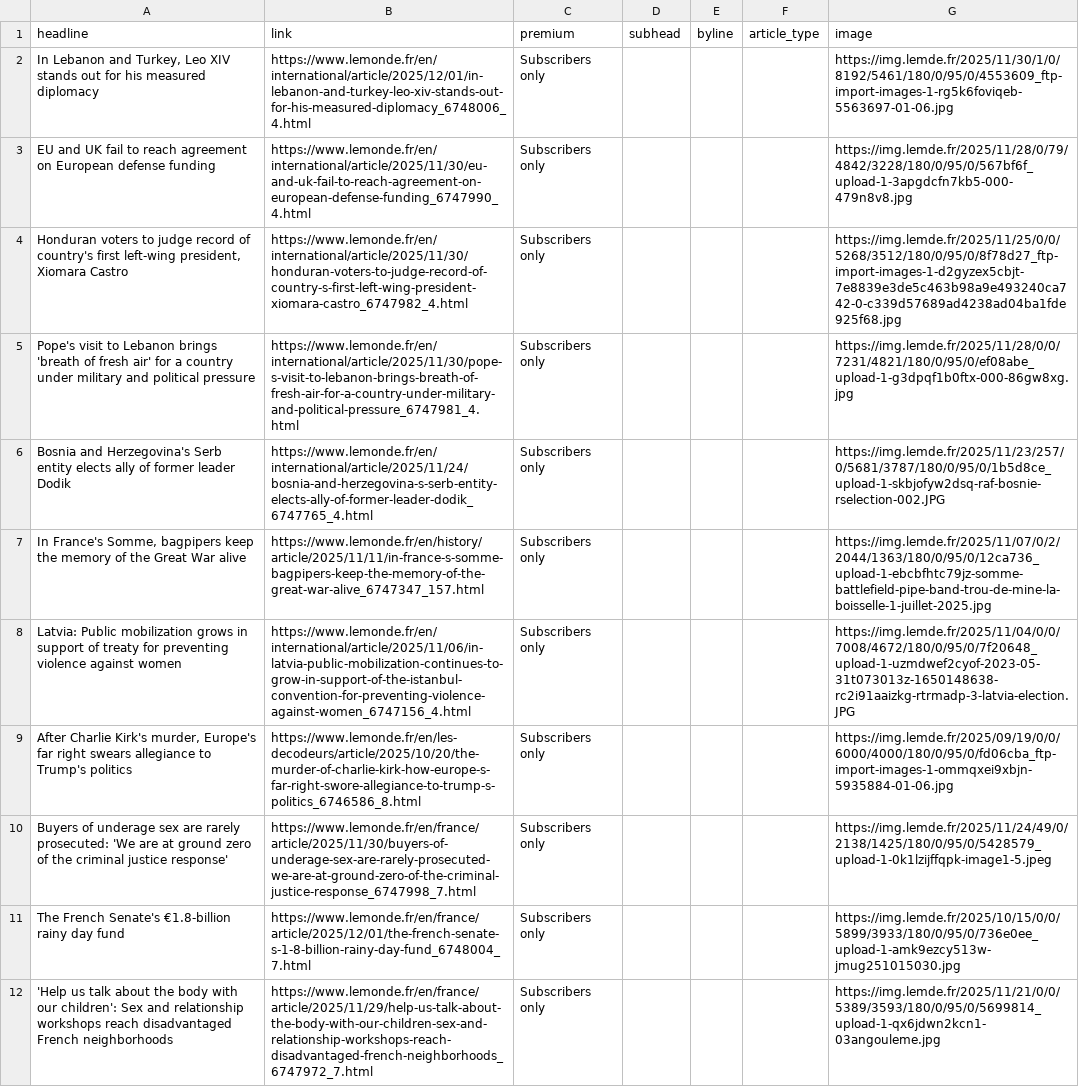
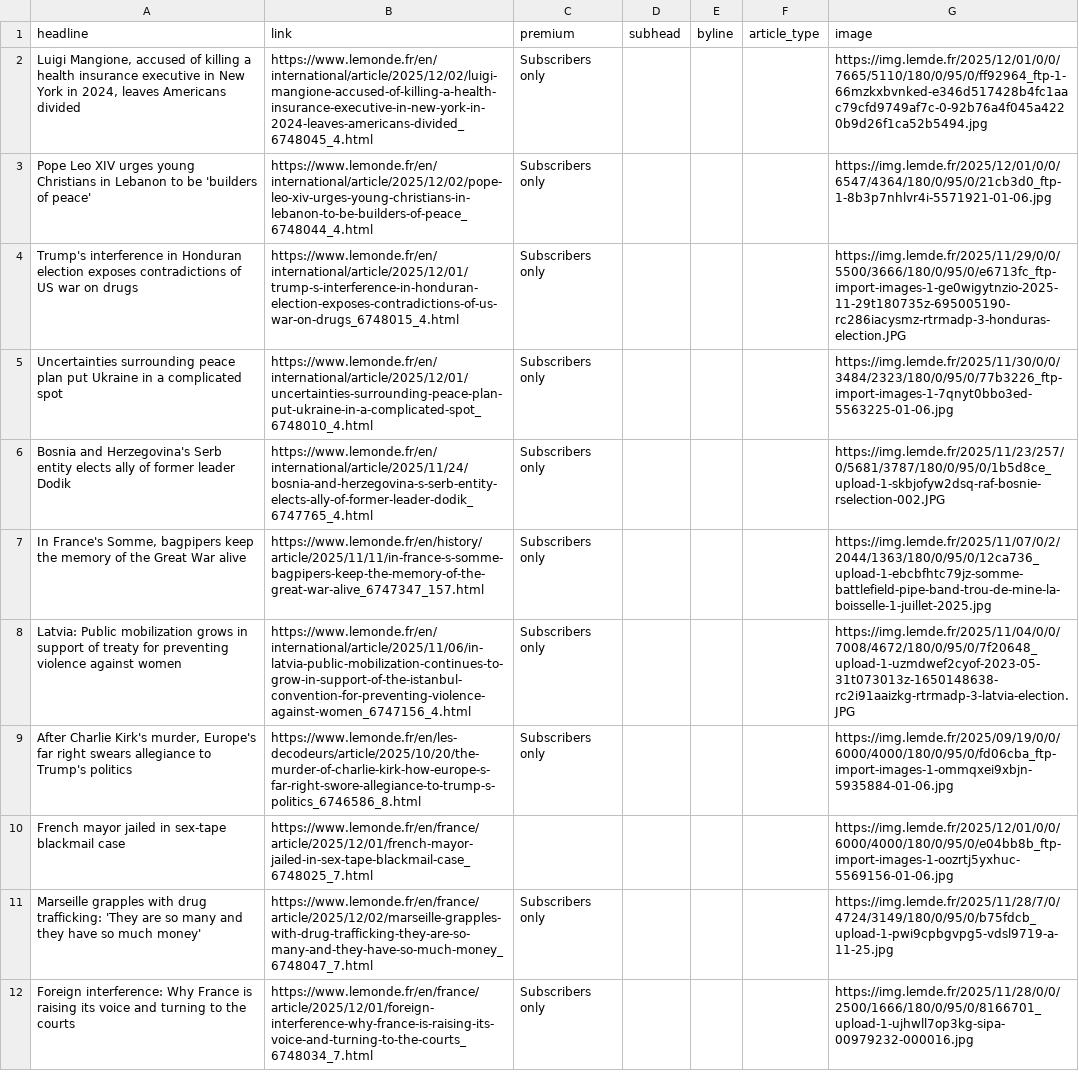
Before and after one commit to teodoracurcic/scraping, a CSV file: le_monde.csv, drawn as a sheet; only a part is shown; removed rows and columns are numbered as before the commit, all else as after; the diff covers the shown part only; the diff names each change by its address in the sheet, - before the commit and + after, or states it on an @@ line.

```diff
--- a/le_monde.csv
+++ b/le_monde.csv
-A2 (headline): In Lebanon and Turkey, Leo XIV stands out for his measured diplomacy
+A2 (headline): Luigi Mangione, accused of killing a health insurance executive in New York in 2024, leaves Americans divided
-B2 (link): https://www.lemonde.fr/en/international/article/2025/12/01/in-lebanon-and-turkey-leo-xiv-stands-out-for-his-measured-diplomacy_6748006_4.html
+B2 (link): https://www.lemonde.fr/en/international/article/2025/12/02/luigi-mangione-accused-of-killing-a-health-insurance-executive-in-new-york-in-2024-leaves-americans-divided_6748045_4.html
-G2 (image): https://img.lemde.fr/2025/11/30/1/0/8192/5461/180/0/95/0/4553609_ftp-import-images-1-rg5k6foviqeb-5563697-01-06.jpg
+G2 (image): https://img.lemde.fr/2025/12/01/0/0/7665/5110/180/0/95/0/ff92964_ftp-1-66mzkxbvnked-e346d517428b4fc1aac79cfd9749af7c-0-92b76a4f045a4220b9d26f1ca52b5494.jpg
-A3 (headline): EU and UK fail to reach agreement on European defense funding
+A3 (headline): Pope Leo XIV urges young Christians in Lebanon to be 'builders of peace'
-B3 (link): https://www.lemonde.fr/en/international/article/2025/11/30/eu-and-uk-fail-to-reach-agreement-on-european-defense-funding_6747990_4.html
+B3 (link): https://www.lemonde.fr/en/international/article/2025/12/02/pope-leo-xiv-urges-young-christians-in-lebanon-to-be-builders-of-peace_6748044_4.html
-G3 (image): https://img.lemde.fr/2025/11/28/0/79/4842/3228/180/0/95/0/567bf6f_upload-1-3apgdcfn7kb5-000-479n8v8.jpg
+G3 (image): https://img.lemde.fr/2025/12/01/0/0/6547/4364/180/0/95/0/21cb3d0_ftp-1-8b3p7nhlvr4i-5571921-01-06.jpg
-A4 (headline): Honduran voters to judge record of country's first left-wing president, Xiomara Castro
+A4 (headline): Trump's interference in Honduran election exposes contradictions of US war on drugs
-B4 (link): https://www.lemonde.fr/en/international/article/2025/11/30/honduran-voters-to-judge-record-of-country-s-first-left-wing-president-xiomara-castro_6747982_4.html
+B4 (link): https://www.lemonde.fr/en/international/article/2025/12/01/trump-s-interference-in-honduran-election-exposes-contradictions-of-us-war-on-drugs_6748015_4.html
-G4 (image): https://img.lemde.fr/2025/11/25/0/0/5268/3512/180/0/95/0/8f78d27_ftp-import-images-1-d2gyzex5cbjt-7e8839e3de5c463b98a9e493240ca742-0-c339d57689ad4238ad04ba1fde925f68.jpg
+G4 (image): https://img.lemde.fr/2025/11/29/0/0/5500/3666/180/0/95/0/e6713fc_ftp-import-images-1-ge0wigytnzio-2025-11-29t180735z-695005190-rc286iacysmz-rtrmadp-3-honduras-election.JPG
-A5 (headline): Pope's visit to Lebanon brings 'breath of fresh air' for a country under military and political pressure
+A5 (headline): Uncertainties surrounding peace plan put Ukraine in a complicated spot
-B5 (link): https://www.lemonde.fr/en/international/article/2025/11/30/pope-s-visit-to-lebanon-brings-breath-of-fresh-air-for-a-country-under-military-and-political-pressure_6747981_4.html
+B5 (link): https://www.lemonde.fr/en/international/article/2025/12/01/uncertainties-surrounding-peace-plan-put-ukraine-in-a-complicated-spot_6748010_4.html
-G5 (image): https://img.lemde.fr/2025/11/28/0/0/7231/4821/180/0/95/0/ef08abe_upload-1-g3dpqf1b0ftx-000-86gw8xg.jpg
+G5 (image): https://img.lemde.fr/2025/11/30/0/0/3484/2323/180/0/95/0/77b3226_ftp-import-images-1-7qnyt0bbo3ed-5563225-01-06.jpg
+row 10: French mayor jailed in sex-tape blackmail case | https://www.lemonde.fr/en/france/article/2025/12/01/french-mayor-jailed-in-sex-tape-blackmail-case_6748025_7.html |  |  |  |  | https://img.lemde.fr/2025/12/01/0/0/6000/4000/180/0/95/0/e04bb8b_ftp-import-images-1-oozrtj5yxhuc-5569156-01-06.jpg
-A11 (headline): Buyers of underage sex are rarely prosecuted: 'We are at ground zero of the criminal justice response'
+A11 (headline): Marseille grapples with drug trafficking: 'They are so many and they have so much money'
-B11 (link): https://www.lemonde.fr/en/france/article/2025/11/30/buyers-of-underage-sex-are-rarely-prosecuted-we-are-at-ground-zero-of-the-criminal-justice-response_6747998_7.html
+B11 (link): https://www.lemonde.fr/en/france/article/2025/12/02/marseille-grapples-with-drug-trafficking-they-are-so-many-and-they-have-so-much-money_6748047_7.html
-G11 (image): https://img.lemde.fr/2025/11/24/49/0/2138/1425/180/0/95/0/5428579_upload-1-0k1lzijffqpk-image1-5.jpeg
+G11 (image): https://img.lemde.fr/2025/11/28/7/0/4724/3149/180/0/95/0/b75fdcb_upload-1-pwi9cpbgvpg5-vdsl9719-a-11-25.jpg
-row 11: The French Senate's €1.8-billion rainy day fund | https://www.lemonde.fr/en/france/article/2025/12/01/the-french-senate-s-1-8-billion-rainy-day-fund_6748004_7.html | Subscribers only |  |  |  | https://img.lemde.fr/2025/10/15/0/0/5899/3933/180/0/95/0/736e0ee_upload-1-amk9ezcy513w-jmug251015030.jpg
-A12 (headline): 'Help us talk about the body with our children': Sex and relationship workshops reach disadvantaged French neighborhoods
+A12 (headline): Foreign interference: Why France is raising its voice and turning to the courts
-B12 (link): https://www.lemonde.fr/en/france/article/2025/11/29/help-us-talk-about-the-body-with-our-children-sex-and-relationship-workshops-reach-disadvantaged-french-neighborhoods_6747972_7.html
+B12 (link): https://www.lemonde.fr/en/france/article/2025/12/01/foreign-interference-why-france-is-raising-its-voice-and-turning-to-the-courts_6748034_7.html
-G12 (image): https://img.lemde.fr/2025/11/21/0/0/5389/3593/180/0/95/0/5699814_upload-1-qx6jdwn2kcn1-03angouleme.jpg
+G12 (image): https://img.lemde.fr/2025/11/28/0/0/2500/1666/180/0/95/0/8166701_upload-1-ujhwll7op3kg-sipa-00979232-000016.jpg
```
Also changed, not shown: 17 added rows, 17 removed rows and 34 edited cells elsewhere in this file.
